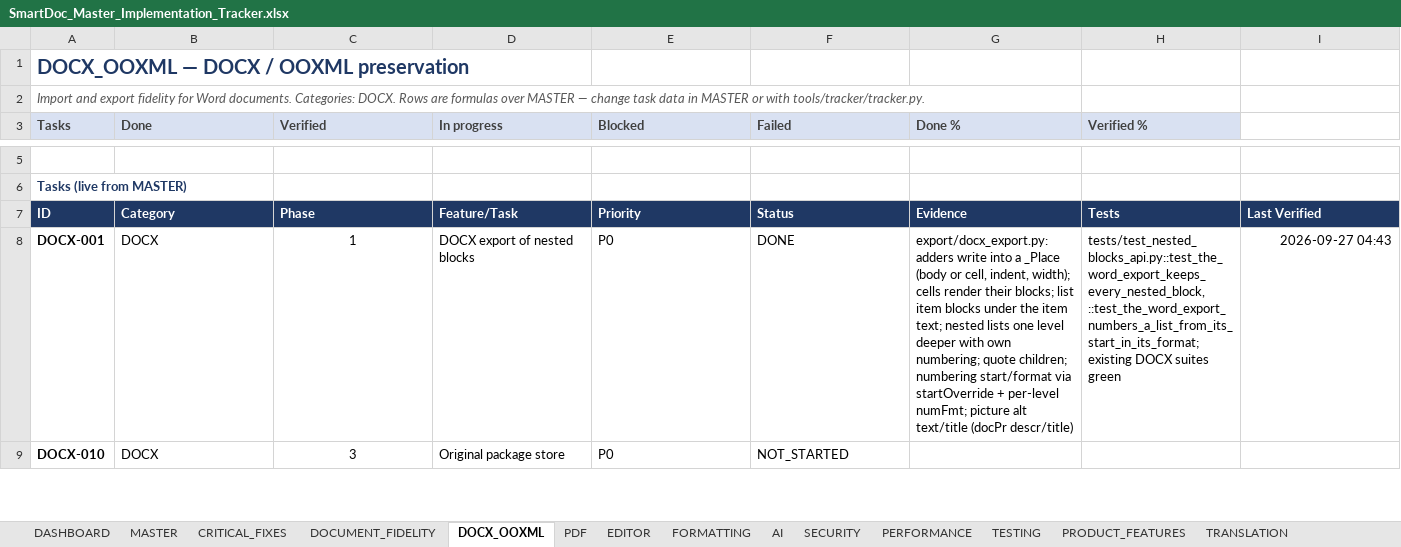
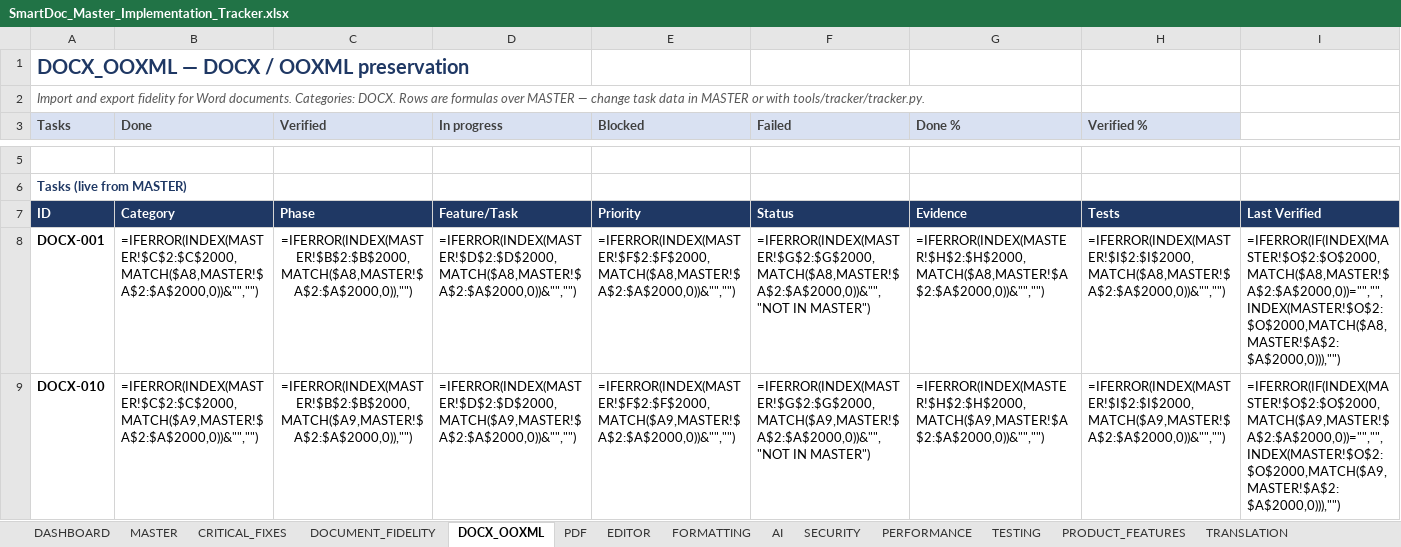
Before and after one commit to Drajeto07/claude, an Excel workbook: SmartDoc_Master_Implementation_Tracker.xlsx, sheet DOCX_OOXML, drawn as a sheet; only a part is shown, gaps mark what is left out; values as stored, in another font and other column widths than the file's, no borders; formulas without a stored value are shown as written; conditional formats not drawn; the diff covers the shown part only; the diff names each change by its address in the sheet, - before the commit and + after, or states it on an @@ line.

```diff
--- a/SmartDoc_Master_Implementation_Tracker.xlsx (sheet DOCX_OOXML)
+++ b/SmartDoc_Master_Implementation_Tracker.xlsx (sheet DOCX_OOXML)
-B8 (Done): DOCX
+B8 (Done): =IFERROR(INDEX(MASTER!$C$2:$C$2000,MATCH($A8,MASTER!$A$2:$A$2000,0))&"","")
-C8 (Verified): 1
+C8 (Verified): =IFERROR(INDEX(MASTER!$B$2:$B$2000,MATCH($A8,MASTER!$A$2:$A$2000,0)),"")
-D8 (In progress): DOCX export of nested blocks
+D8 (In progress): =IFERROR(INDEX(MASTER!$D$2:$D$2000,MATCH($A8,MASTER!$A$2:$A$2000,0))&"","")
-E8 (Blocked): P0
+E8 (Blocked): =IFERROR(INDEX(MASTER!$F$2:$F$2000,MATCH($A8,MASTER!$A$2:$A$2000,0))&"","")
-F8 (Failed): DONE
+F8 (Failed): =IFERROR(INDEX(MASTER!$G$2:$G$2000,MATCH($A8,MASTER!$A$2:$A$2000,0))&"","NOT IN MASTER")
-G8 (Done %): export/docx_export.py: adders write into a _Place (body or cell, indent, width); cells render their blocks; list item blocks under the item text; nested lists one level deeper with own numbering; quote children; numbering start/format via startOverride + per-level numFmt; picture alt text/title (docPr descr/title)
+G8 (Done %): =IFERROR(INDEX(MASTER!$H$2:$H$2000,MATCH($A8,MASTER!$A$2:$A$2000,0))&"","")
-H8 (Verified %): tests/test_nested_blocks_api.py::test_the_word_export_keeps_every_nested_block, ::test_the_word_export_numbers_a_list_from_its_start_in_its_format; existing DOCX suites green
+H8 (Verified %): =IFERROR(INDEX(MASTER!$I$2:$I$2000,MATCH($A8,MASTER!$A$2:$A$2000,0))&"","")
-I8: 2026-09-27 04:43
+I8: =IFERROR(IF(INDEX(MASTER!$O$2:$O$2000,MATCH($A8,MASTER!$A$2:$A$2000,0))="","",INDEX(MASTER!$O$2:$O$2000,MATCH($A8,MASTER!$A$2:$A$2000,0))),"")
-B9 (Done): DOCX
+B9 (Done): =IFERROR(INDEX(MASTER!$C$2:$C$2000,MATCH($A9,MASTER!$A$2:$A$2000,0))&"","")
-C9 (Verified): 3
+C9 (Verified): =IFERROR(INDEX(MASTER!$B$2:$B$2000,MATCH($A9,MASTER!$A$2:$A$2000,0)),"")
-D9 (In progress): Original package store
+D9 (In progress): =IFERROR(INDEX(MASTER!$D$2:$D$2000,MATCH($A9,MASTER!$A$2:$A$2000,0))&"","")
-E9 (Blocked): P0
+E9 (Blocked): =IFERROR(INDEX(MASTER!$F$2:$F$2000,MATCH($A9,MASTER!$A$2:$A$2000,0))&"","")
-F9 (Failed): NOT_STARTED
+F9 (Failed): =IFERROR(INDEX(MASTER!$G$2:$G$2000,MATCH($A9,MASTER!$A$2:$A$2000,0))&"","NOT IN MASTER")
-G9 (Done %): (empty)
+G9 (Done %): =IFERROR(INDEX(MASTER!$H$2:$H$2000,MATCH($A9,MASTER!$A$2:$A$2000,0))&"","")
-H9 (Verified %): (empty)
+H9 (Verified %): =IFERROR(INDEX(MASTER!$I$2:$I$2000,MATCH($A9,MASTER!$A$2:$A$2000,0))&"","")
-I9: (empty)
+I9: =IFERROR(IF(INDEX(MASTER!$O$2:$O$2000,MATCH($A9,MASTER!$A$2:$A$2000,0))="","",INDEX(MASTER!$O$2:$O$2000,MATCH($A9,MASTER!$A$2:$A$2000,0))),"")
```
Also changed, not shown: 1 added row, 1 removed row and 193 edited cells elsewhere in this sheet, sheet CRITICAL_FIXES, sheet DASHBOARD, sheet SECURITY, sheet TRANSLATION, sheet DOCUMENT_FIDELITY, sheet PRODUCT_FEATURES, 13 more sheets, 8 other files.
